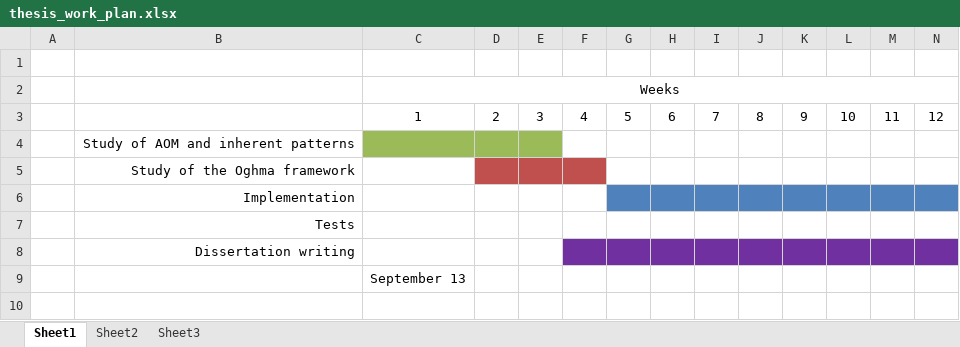
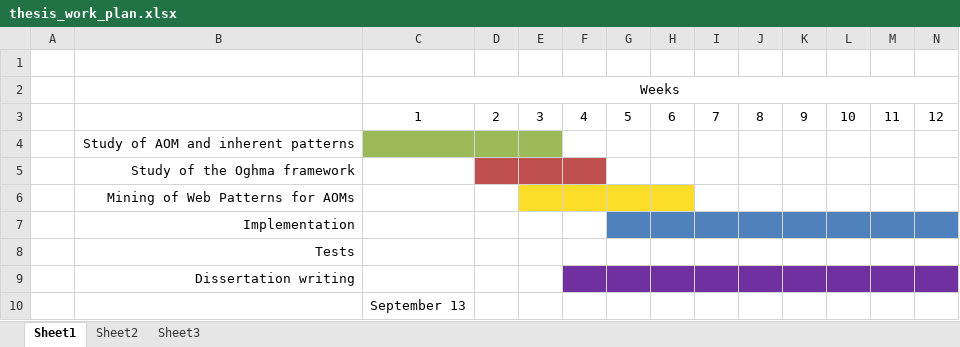
Before and after one commit to jgradim/thesis, an Excel workbook: workbooks/thesis_work_plan.xlsx, sheet Sheet1, drawn as a sheet; only a part is shown; values as stored, in another font and other column widths than the file's, no borders; rows hold the shown columns only; the diff names each change by its address in the sheet, - before the commit and + after, or states it on an @@ line.

Commit message:
Modified thesis work plan

```diff
--- a/workbooks/thesis_work_plan.xlsx (sheet Sheet1)
+++ b/workbooks/thesis_work_plan.xlsx (sheet Sheet1)
+row 6:  | Mining of Web Patterns for AOMs
```
Also changed, not shown: 2 other files.
